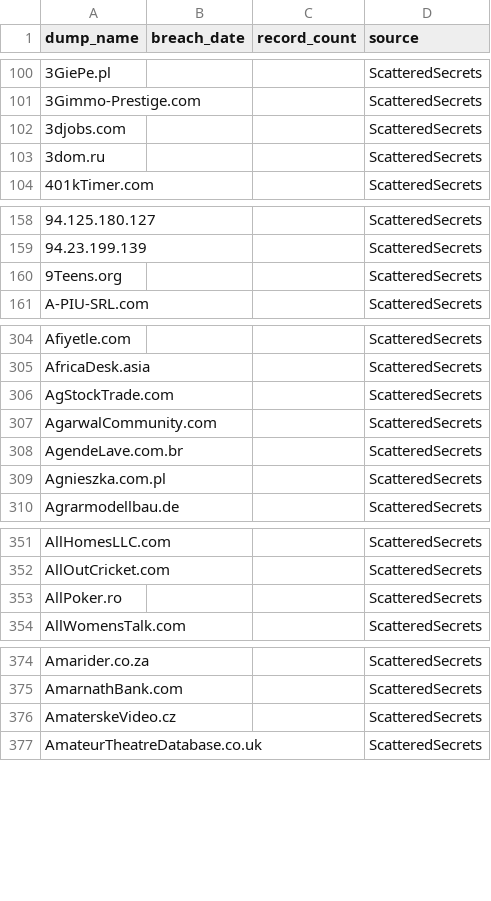
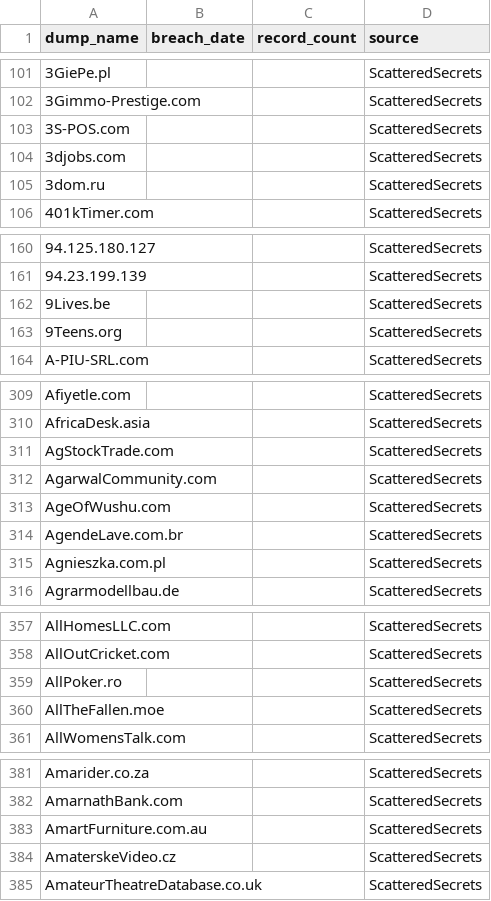
Before and after one commit to notdls/known-breaches, a CSV file: datasets/ScatteredSecrets.csv, drawn as a sheet; only a part is shown, gaps mark what is left out; the diff covers the shown part only.

```diff
--- a/datasets/ScatteredSecrets.csv
+++ b/datasets/ScatteredSecrets.csv
@@ -101,2 +102,3 @@ dump_name,breach_date,record_count,source
 3Gimmo-Prestige.com,,,ScatteredSecrets
+3S-POS.com,,,ScatteredSecrets
 3djobs.com,,,ScatteredSecrets
@@ -159,2 +161,3 @@ dump_name,breach_date,record_count,source
 94.23.199.139,,,ScatteredSecrets
+9Lives.be,,,ScatteredSecrets
 9Teens.org,,,ScatteredSecrets
@@ -307,2 +312,3 @@ AgStockTrade.com,,,ScatteredSecrets
 AgarwalCommunity.com,,,ScatteredSecrets
+AgeOfWushu.com,,,ScatteredSecrets
 AgendeLave.com.br,,,ScatteredSecrets
@@ -353,2 +359,3 @@ AllOutCricket.com,,,ScatteredSecrets
 AllPoker.ro,,,ScatteredSecrets
+AllTheFallen.moe,,,ScatteredSecrets
 AllWomensTalk.com,,,ScatteredSecrets
@@ -375,2 +382,3 @@ Amarider.co.za,,,ScatteredSecrets
 AmarnathBank.com,,,ScatteredSecrets
+AmartFurniture.com.au,,,ScatteredSecrets
 AmaterskeVideo.cz,,,ScatteredSecrets
```
Also changed, not shown: 66 added rows elsewhere in this file, 4 other files.
